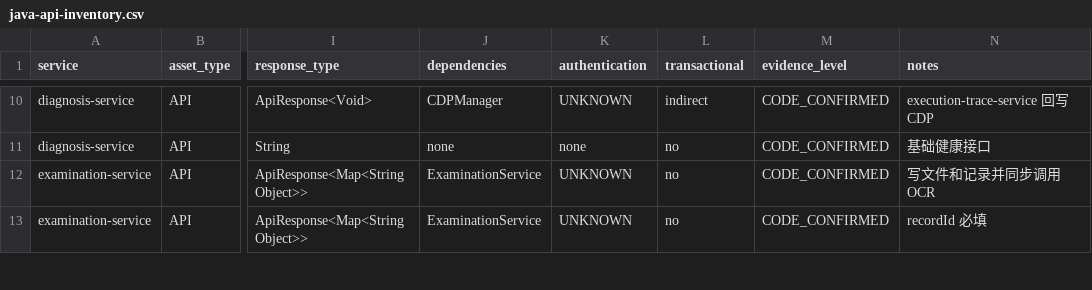
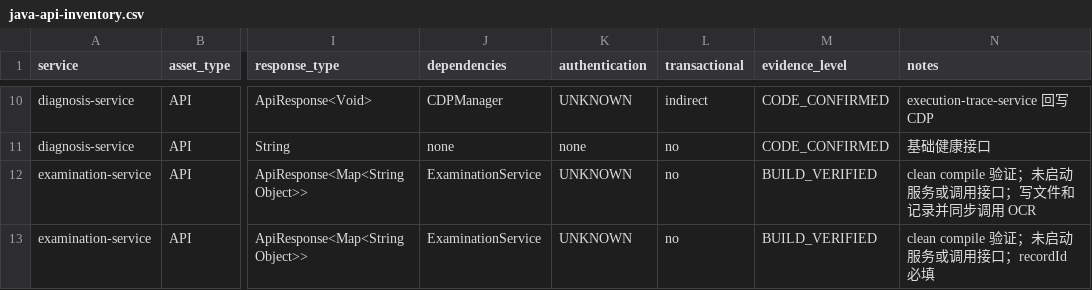
Before and after one commit to cxjchelsea/AIdoctor, a CSV file: docs/refactoring/evidence/phase-a/a1/java-api-inventory.csv, drawn as a sheet; only a part is shown, gaps mark what is left out; the diff covers the shown part only; the diff names each change by its address in the sheet, - before the commit and + after, or states it on an @@ line.

Commit message:
docs: clarify A1 client count and evidence levels

```diff
--- a/docs/refactoring/evidence/phase-a/a1/java-api-inventory.csv
+++ b/docs/refactoring/evidence/phase-a/a1/java-api-inventory.csv
-M12:M13 (evidence_level): CODE_CONFIRMED
+M12:M13 (evidence_level): BUILD_VERIFIED
-N12 (notes): 写文件和记录并同步调用 OCR
+N12 (notes): clean compile 验证；未启动服务或调用接口；写文件和记录并同步调用 OCR
-N13 (notes): recordId 必填
+N13 (notes): clean compile 验证；未启动服务或调用接口；recordId 必填
```
Also changed, not shown: 18 edited cells elsewhere in this file, 4 other files.
